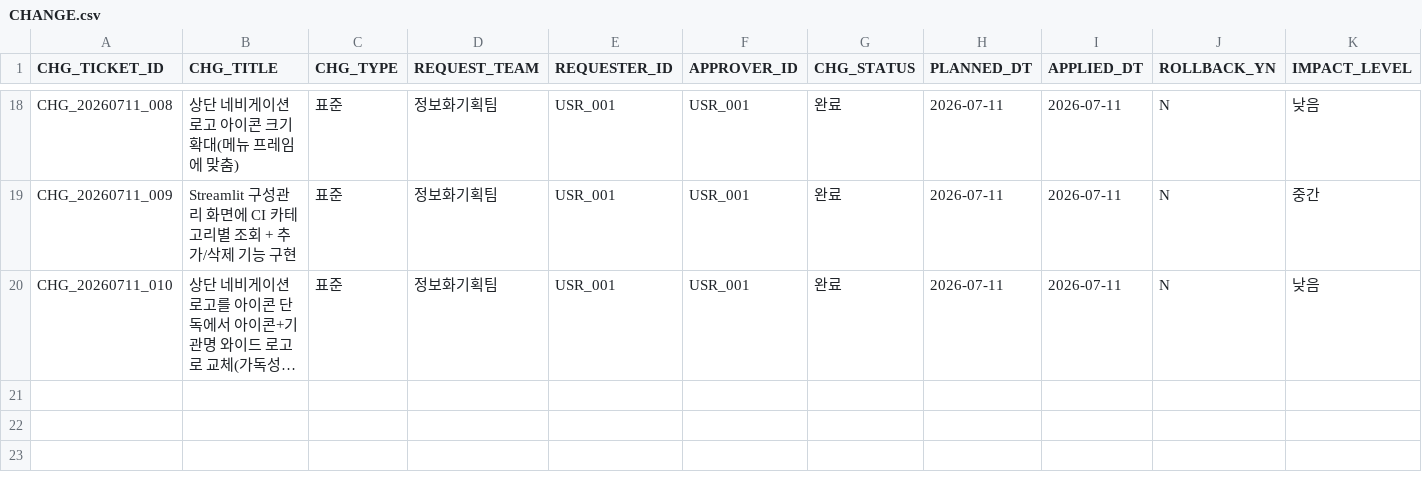
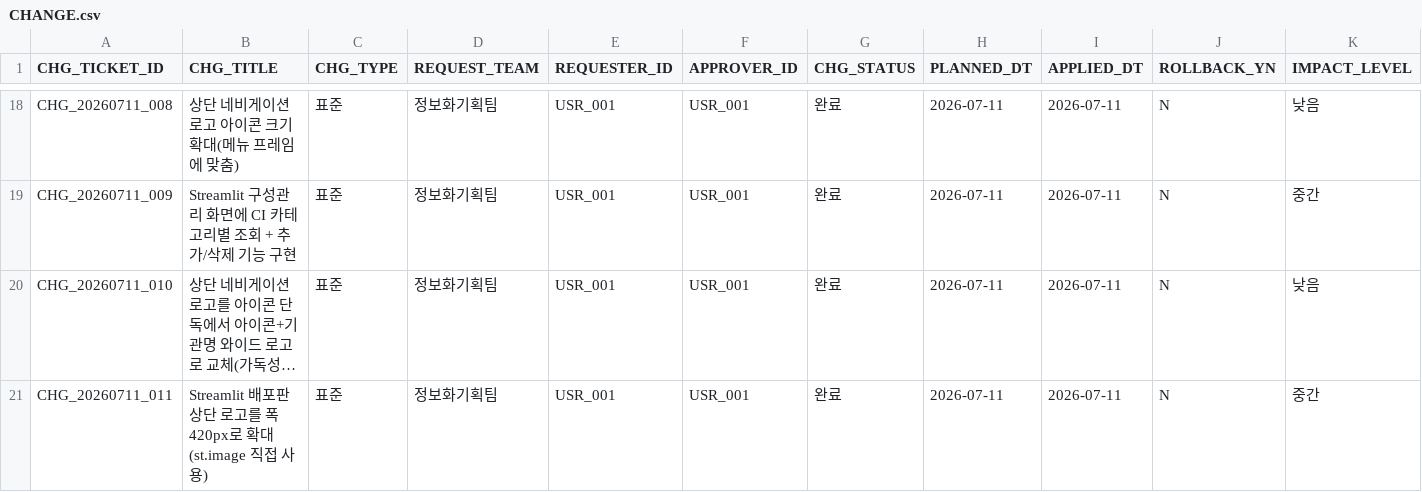
Before and after one commit to hudsonkim77/wiki, a CSV file: 1_변경관리/CHANGE.csv, drawn as a sheet; only a part is shown, gaps mark what is left out; long unchanged cells end in …; rows hold the shown columns only; the diff names each change by its address in the sheet, - before the commit and + after, or states it on an @@ line.

Commit message:
fix: Streamlit 배포판 상단 로고를 폭 420px로 확대(st.image), INC_20260711_002 경위서
- st.logo()는 size=small/medium/large만 지원해 400px 이상 확대가 원천적으로
  불가능한 API였음. 이전 3차례 요청이 전부 정적 HTML 버전에만 반영되고
  실제 사용자가 보는 Streamlit 배포판은 바뀌지 않았던 근본 원인
- st.image(logo-nav-flat.png, width=420)를 홈.py 및 pages/1~3 전체 상단에 추가
- INC_20260711_002 등록(세션 내 정적/Streamlit 미동기화 3번째 반복), 경위서
  4_경영관리/_업무보고/20260711_경위서_로고크기미반영.pdf 작성
- CHG_20260711_011 등록, CFG_WEB_019~022 CHANGE_REF 갱신

```diff
--- a/1_변경관리/CHANGE.csv
+++ b/1_변경관리/CHANGE.csv
+row 21: CHG_20260711_011 | Streamlit 배포판 상단 로고를 폭 420px로 확대(st.image 직접 사용) | 표준 | 정보화기획팀 | USR_001 | USR_001 | 완료 | 2026-07-11 | 2026-07-11 | N | 중간
```
Also changed, not shown: 2_장애관리/INCIDENT.csv, 3_구성관리/CI.csv, 13 other files.
